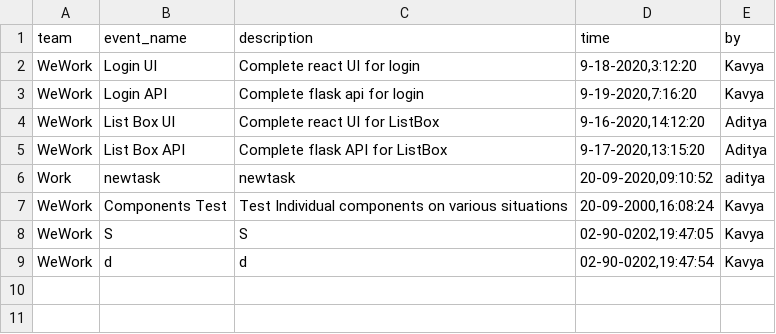
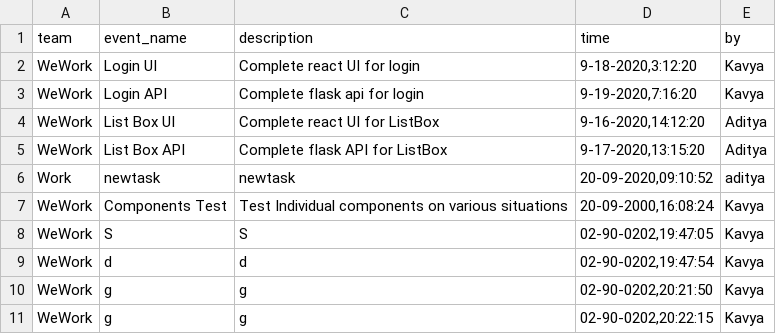
Before and after one commit to adityasreeram007/flask-api-todopair, a CSV file: eventlist.csv, drawn as a sheet; the diff names each change by its address in the sheet, - before the commit and + after, or states it on an @@ line.

Commit message:
ready

```diff
--- a/eventlist.csv
+++ b/eventlist.csv
+row 10: WeWork | g | g | 02-90-0202,20:21:50 | Kavya
+row 11: WeWork | g | g | 02-90-0202,20:22:15 | Kavya
```
